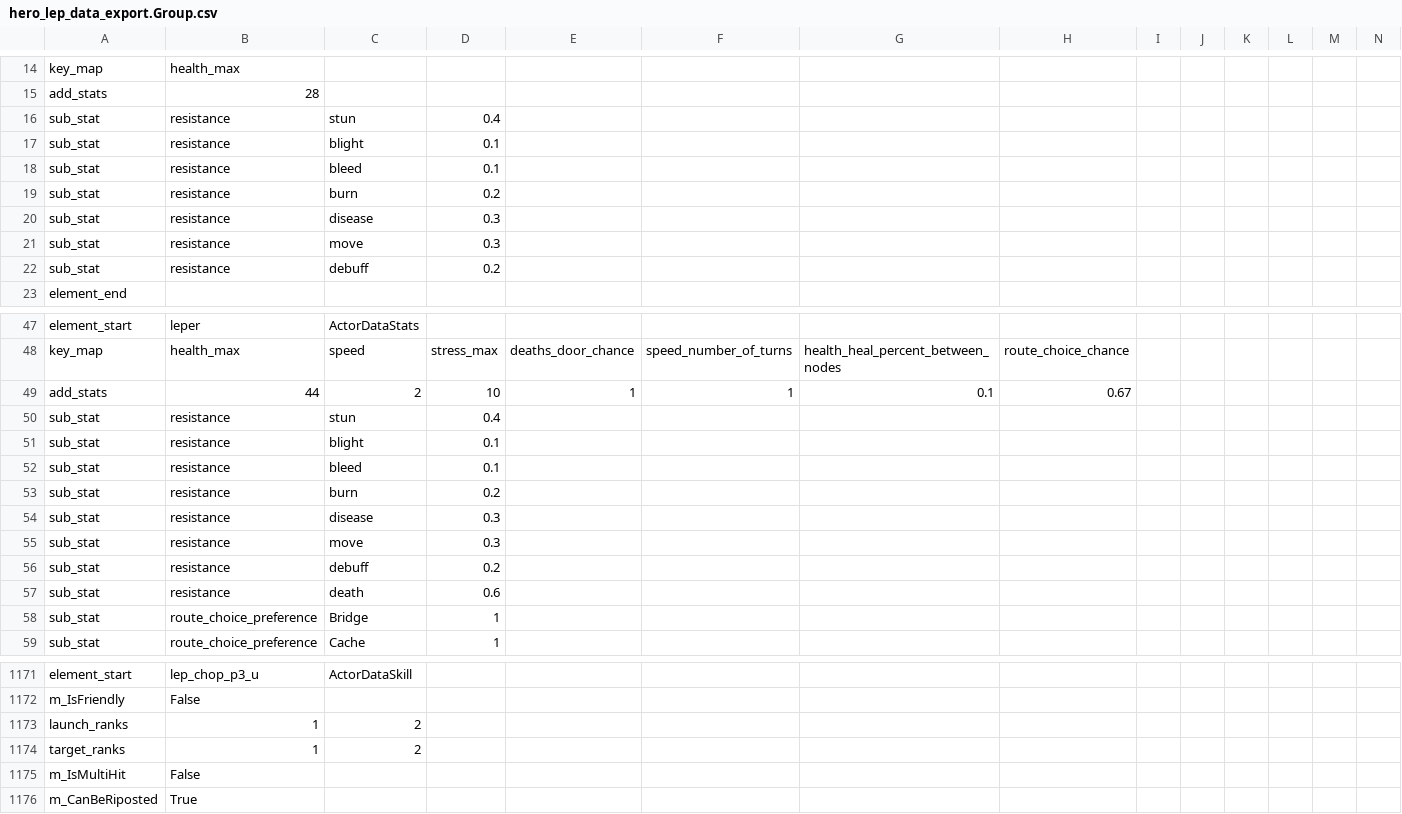
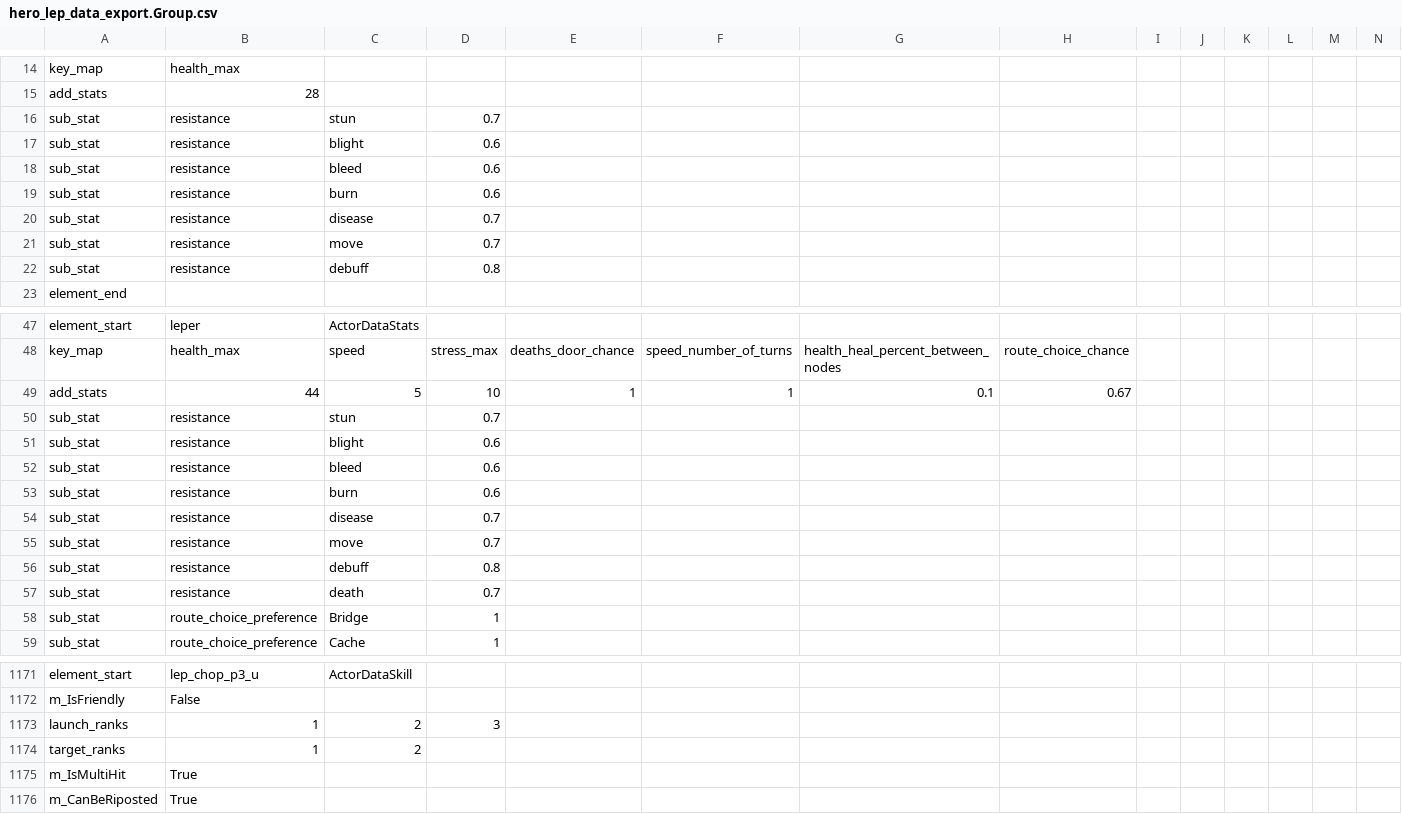
Before and after one commit to tienlamict/DD2, a CSV file: hero_lep_data_export.Group.csv, drawn as a sheet; only a part is shown, gaps mark what is left out; removed rows and columns are numbered as before the commit, all else as after; rows hold the shown columns only; the diff covers the shown part only; the diff names each change by its address in the sheet, - before the commit and + after, or states it on an @@ line.

```diff
--- a/hero_lep_data_export.Group.csv
+++ b/hero_lep_data_export.Group.csv
-D16: 0.4
+D16: 0.7
-D17:D18: 0.1
+D17:D18: 0.6
-D19: 0.2
+D19: 0.6
-D20:D21: 0.3
+D20:D21: 0.7
-D22: 0.2
+D22: 0.8
-C49: 2
+C49: 5
-D50: 0.4
+D50: 0.7
-D51:D52: 0.1
+D51:D52: 0.6
-D53: 0.2
+D53: 0.6
-D54:D55: 0.3
+D54:D55: 0.7
-D56: 0.2
+D56: 0.8
-D57: 0.6
+D57: 0.7
-row 1173: launch_ranks | 1 | 2
+row 1173: launch_ranks | 1 | 2 | 3
-row 1175: m_IsMultiHit | False
+row 1175: m_IsMultiHit | True
```
Also changed, not shown: 10 added rows, 10 removed rows and 6 edited cells elsewhere in this file, dlc_dul_cru/hero_cru_data_export.Group.csv, hero_hel_data_export.Group.csv.
